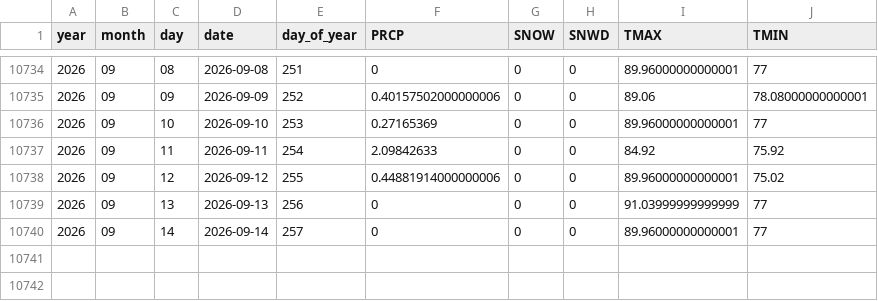
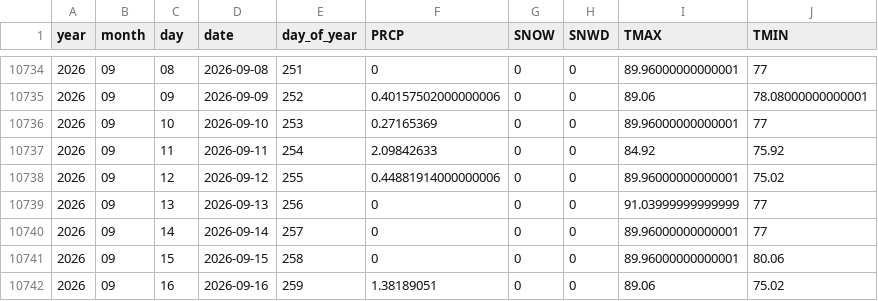
Before and after one commit to Colinifer/weather, a CSV file: data/GHCN_USW00012849.csv, drawn as a sheet; only a part is shown, gaps mark what is left out; the diff names each change by its address in the sheet, - before the commit and + after, or states it on an @@ line.

```diff
--- a/data/GHCN_USW00012849.csv
+++ b/data/GHCN_USW00012849.csv
+row 10741: 2026 | 09 | 15 | 2026-09-15 | 258 | 0 | 0 | 0 | 89.96000000000001 | 80.06
+row 10742: 2026 | 09 | 16 | 2026-09-16 | 259 | 1.38189051 | 0 | 0 | 89.06 | 75.02
```
Also changed, not shown: data/GHCN_USW00054734.csv, data/GHCN_USW00094720.csv, 21 other files.
